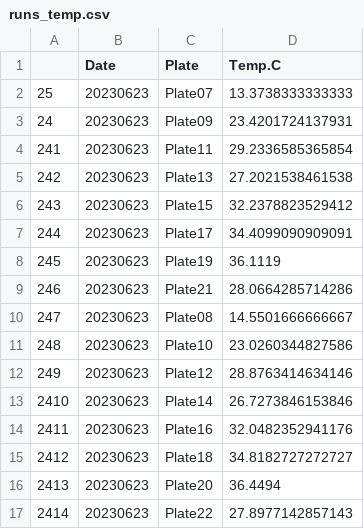
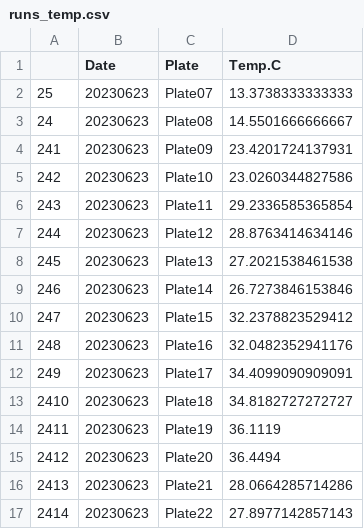
Before and after one commit to AHuffmyer/larval_symbiont_TPC, a CSV file: output/tpc_sdr/runs_temp.csv, drawn as a sheet.

```diff
--- a/output/tpc_sdr/runs_temp.csv
+++ b/output/tpc_sdr/runs_temp.csv
@@ -2,16 +2,16 @@
 "25","20230623","Plate07",13.3738333333333
-"24","20230623","Plate09",23.4201724137931
-"241","20230623","Plate11",29.2336585365854
-"242","20230623","Plate13",27.2021538461538
-"243","20230623","Plate15",32.2378823529412
-"244","20230623","Plate17",34.4099090909091
-"245","20230623","Plate19",36.1119
-"246","20230623","Plate21",28.0664285714286
-"247","20230623","Plate08",14.5501666666667
-"248","20230623","Plate10",23.0260344827586
-"249","20230623","Plate12",28.8763414634146
-"2410","20230623","Plate14",26.7273846153846
-"2411","20230623","Plate16",32.0482352941176
-"2412","20230623","Plate18",34.8182727272727
-"2413","20230623","Plate20",36.4494
+"24","20230623","Plate08",14.5501666666667
+"241","20230623","Plate09",23.4201724137931
+"242","20230623","Plate10",23.0260344827586
+"243","20230623","Plate11",29.2336585365854
+"244","20230623","Plate12",28.8763414634146
+"245","20230623","Plate13",27.2021538461538
+"246","20230623","Plate14",26.7273846153846
+"247","20230623","Plate15",32.2378823529412
+"248","20230623","Plate16",32.0482352941176
+"249","20230623","Plate17",34.4099090909091
+"2410","20230623","Plate18",34.8182727272727
+"2411","20230623","Plate19",36.1119
+"2412","20230623","Plate20",36.4494
+"2413","20230623","Plate21",28.0664285714286
 "2414","20230623","Plate22",27.8977142857143
```
Also changed, not shown: output/tpc_sdr/tpc_sdr_respiration_rates_raw.csv, 32 other files.
